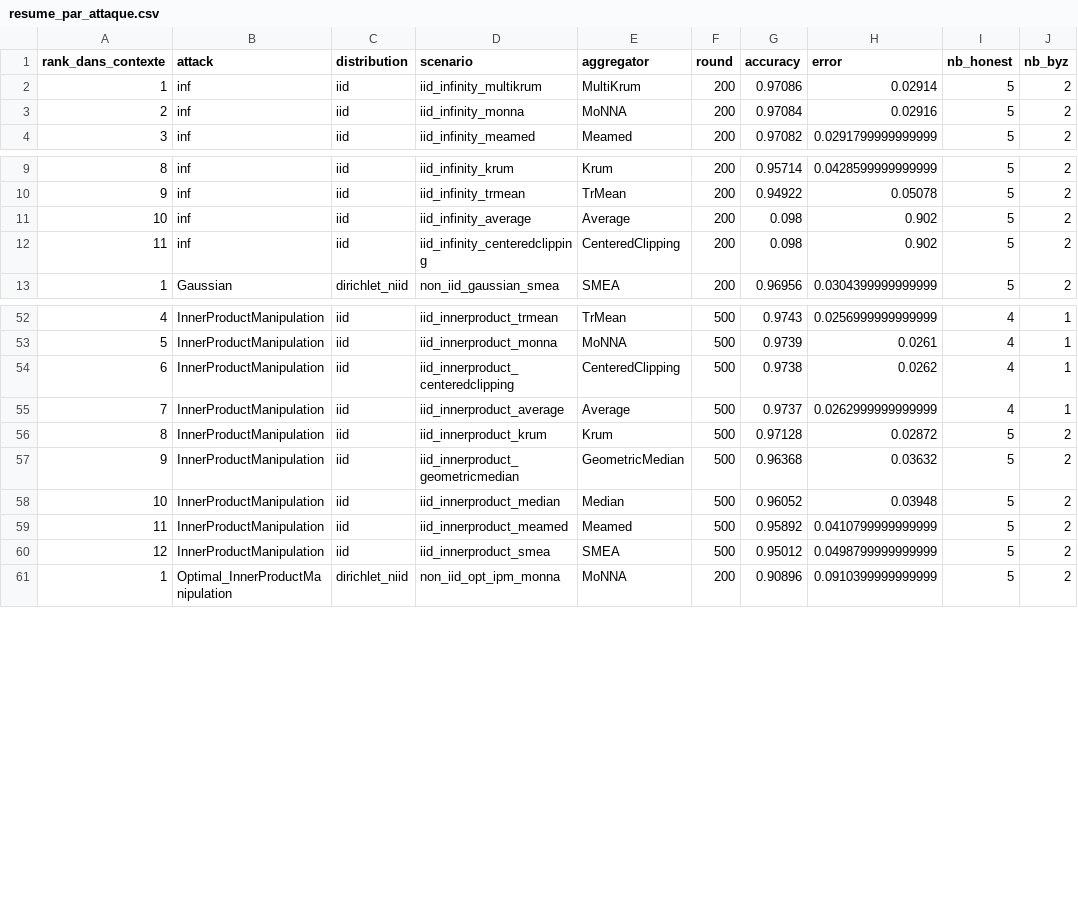
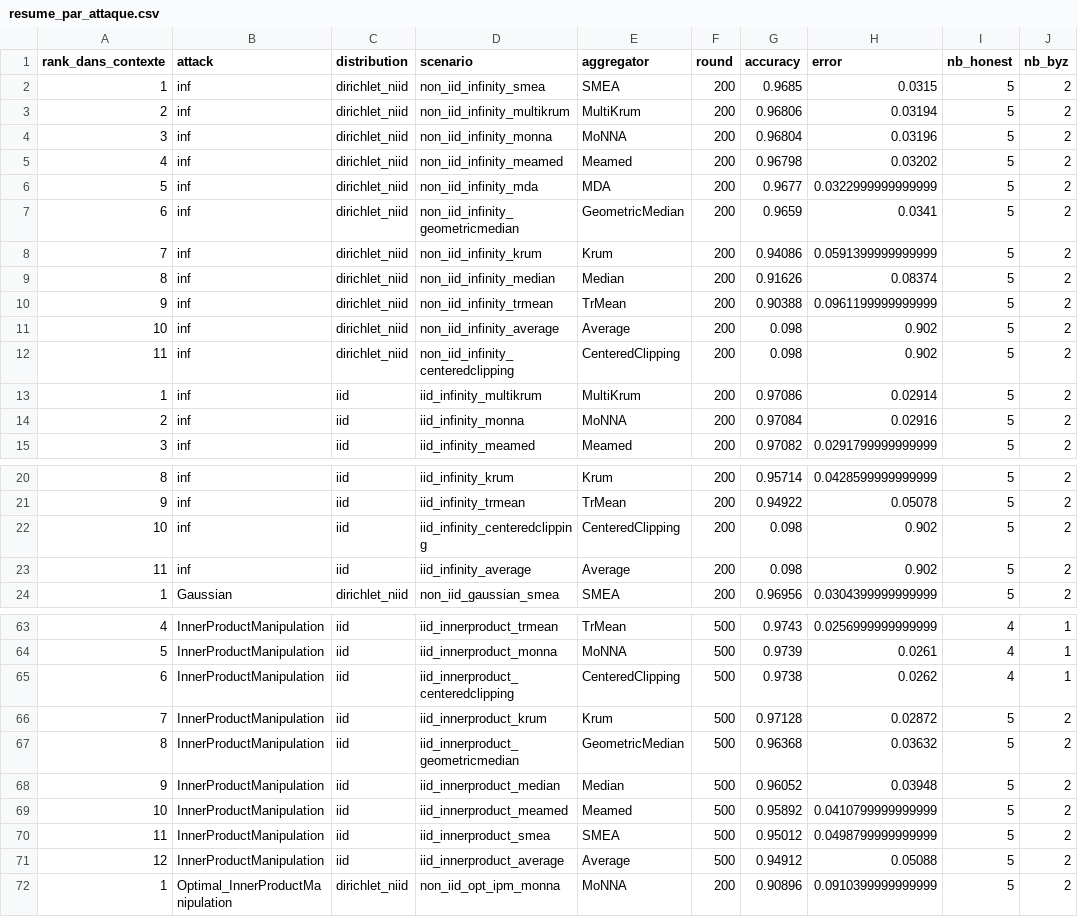
Before and after one commit to abbesamy/federated_learning_internship, a CSV file: resultats_experiences/comparaison_par_attaque/resume_par_attaque.csv, drawn as a sheet; only a part is shown, gaps mark what is left out; the diff covers the shown part only.

Commit message:
inf sur 5 runs de 200 rounds en non iid

```diff
--- a/resultats_experiences/comparaison_par_attaque/resume_par_attaque.csv
+++ b/resultats_experiences/comparaison_par_attaque/resume_par_attaque.csv
@@ -1,2 +1,13 @@
 rank_dans_contexte,attack,distribution,scenario,aggregator,round,accuracy,error,nb_honest,nb_byz
+1,inf,dirichlet_niid,non_iid_infinity_smea,SMEA,200,0.9685,0.0315,5,2
+2,inf,dirichlet_niid,non_iid_infinity_multikrum,MultiKrum,200,0.96806,0.03194,5,2
+3,inf,dirichlet_niid,non_iid_infinity_monna,MoNNA,200,0.96804,0.03196,5,2
+4,inf,dirichlet_niid,non_iid_infinity_meamed,Meamed,200,0.96798,0.03202,5,2
+5,inf,dirichlet_niid,non_iid_infinity_mda,MDA,200,0.9677,0.0322999999999999,5,2
+6,inf,dirichlet_niid,non_iid_infinity_geometricmedian,GeometricMedian,200,0.9659,0.0341,5,2
+7,inf,dirichlet_niid,non_iid_infinity_krum,Krum,200,0.94086,0.0591399999999999,5,2
+8,inf,dirichlet_niid,non_iid_infinity_median,Median,200,0.91626,0.08374,5,2
+9,inf,dirichlet_niid,non_iid_infinity_trmean,TrMean,200,0.90388,0.0961199999999999,5,2
+10,inf,dirichlet_niid,non_iid_infinity_average,Average,200,0.098,0.902,5,2
+11,inf,dirichlet_niid,non_iid_infinity_centeredclipping,CenteredClipping,200,0.098,0.902,5,2
 1,inf,iid,iid_infinity_multikrum,MultiKrum,200,0.97086,0.02914,5,2
@@ -10,4 +21,4 @@ rank_dans_contexte,attack,distribution,scenario,aggregator,round,accuracy,error,
 9,inf,iid,iid_infinity_trmean,TrMean,200,0.94922,0.05078,5,2
-10,inf,iid,iid_infinity_average,Average,200,0.098,0.902,5,2
-11,inf,iid,iid_infinity_centeredclipping,CenteredClipping,200,0.098,0.902,5,2
+10,inf,iid,iid_infinity_centeredclipping,CenteredClipping,200,0.098,0.902,5,2
+11,inf,iid,iid_infinity_average,Average,200,0.098,0.902,5,2
 1,Gaussian,dirichlet_niid,non_iid_gaussian_smea,SMEA,200,0.96956,0.0304399999999999,5,2
@@ -54,8 +65,8 @@ rank_dans_contexte,attack,distribution,scenario,aggregator,round,accuracy,error,
 6,InnerProductManipulation,iid,iid_innerproduct_centeredclipping,CenteredClipping,500,0.9738,0.0262,4,1
-7,InnerProductManipulation,iid,iid_innerproduct_average,Average,500,0.9737,0.0262999999999999,4,1
-8,InnerProductManipulation,iid,iid_innerproduct_krum,Krum,500,0.97128,0.02872,5,2
-9,InnerProductManipulation,iid,iid_innerproduct_geometricmedian,GeometricMedian,500,0.96368,0.03632,5,2
-10,InnerProductManipulation,iid,iid_innerproduct_median,Median,500,0.96052,0.03948,5,2
-11,InnerProductManipulation,iid,iid_innerproduct_meamed,Meamed,500,0.95892,0.0410799999999999,5,2
-12,InnerProductManipulation,iid,iid_innerproduct_smea,SMEA,500,0.95012,0.0498799999999999,5,2
+7,InnerProductManipulation,iid,iid_innerproduct_krum,Krum,500,0.97128,0.02872,5,2
+8,InnerProductManipulation,iid,iid_innerproduct_geometricmedian,GeometricMedian,500,0.96368,0.03632,5,2
+9,InnerProductManipulation,iid,iid_innerproduct_median,Median,500,0.96052,0.03948,5,2
+10,InnerProductManipulation,iid,iid_innerproduct_meamed,Meamed,500,0.95892,0.0410799999999999,5,2
+11,InnerProductManipulation,iid,iid_innerproduct_smea,SMEA,500,0.95012,0.0498799999999999,5,2
+12,InnerProductManipulation,iid,iid_innerproduct_average,Average,500,0.94912,0.05088,5,2
 1,Optimal_InnerProductManipulation,dirichlet_niid,non_iid_opt_ipm_monna,MoNNA,200,0.90896,0.0910399999999999,5,2
```
Also changed, not shown: 8 edited cells elsewhere in this file, resultats_experiences/comparaison_par_attaque/meilleur_agregateur_par_attaque.csv, 14 other files.
